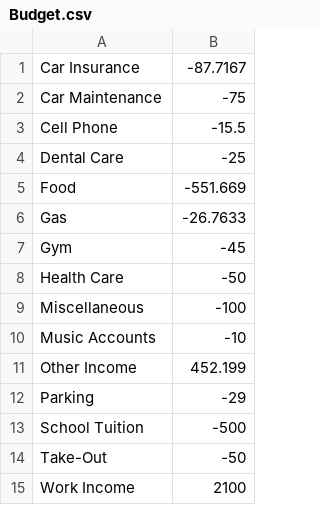
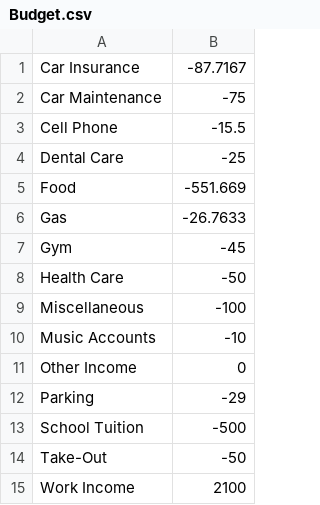
Before and after one commit to ascibelli/Personal-Budget-Tracker, a CSV file: Personal Budget Tracker/Budget.csv, drawn as a sheet.

```diff
--- a/Personal Budget Tracker/Budget.csv
+++ b/Personal Budget Tracker/Budget.csv
@@ -10,3 +10,3 @@ Miscellaneous,-100
 Music Accounts,-10
-Other Income,452.199
+Other Income,0
 Parking,-29
```
Also changed, not shown: 2 other files.
